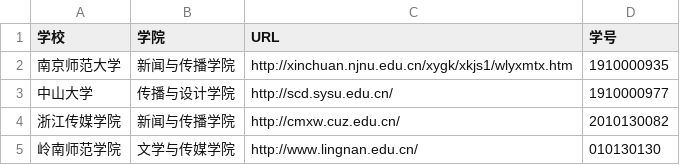
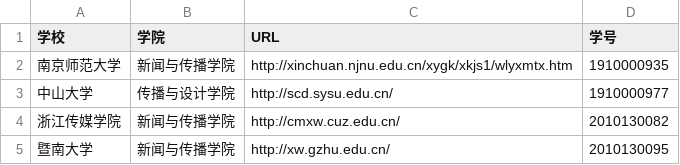
Before and after one commit to Tanforu/list.tsv, a TSV file: school.tsv, drawn as a sheet.

Commit message:
Update school.tsv

```diff
--- a/school.tsv
+++ b/school.tsv
@@ -4,2 +4,2 @@
 浙江传媒学院	新闻与传播学院	http://cmxw.cuz.edu.cn/	2010130082
-岭南师范学院	文学与传媒学院	http://www.lingnan.edu.cn/	010130130
+暨南大学	新闻与传播学院	http://xw.gzhu.edu.cn/	2010130095
```
